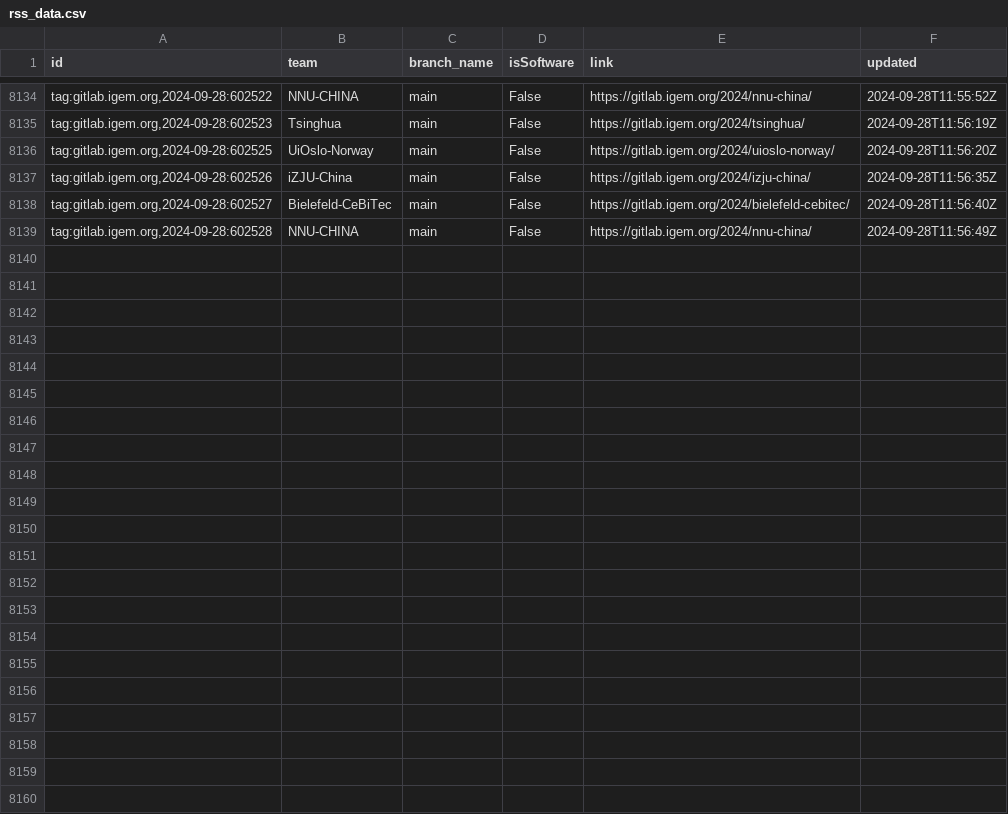
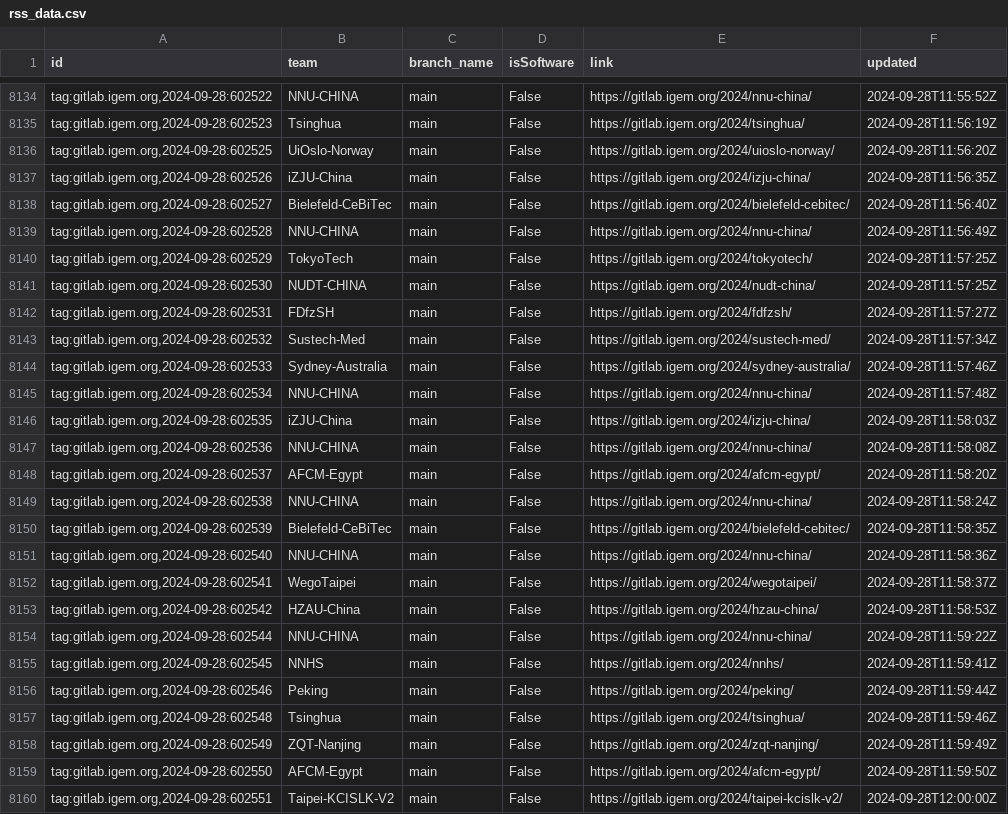
Before and after one commit to taxfree-python/iGEM_Pulse, a CSV file: rss_data.csv, drawn as a sheet; only a part is shown, gaps mark what is left out; the diff names each change by its address in the sheet, - before the commit and + after, or states it on an @@ line.

Commit message:
Update RSS data at 2024-09-28 21:00:13

```diff
--- a/rss_data.csv
+++ b/rss_data.csv
+row 8140: tag:gitlab.igem.org,2024-09-28:602529 | TokyoTech | main | False | https://gitlab.igem.org/2024/tokyotech/ | 2024-09-28T11:57:25Z
+row 8141: tag:gitlab.igem.org,2024-09-28:602530 | NUDT-CHINA | main | False | https://gitlab.igem.org/2024/nudt-china/ | 2024-09-28T11:57:25Z
+row 8142: tag:gitlab.igem.org,2024-09-28:602531 | FDfzSH | main | False | https://gitlab.igem.org/2024/fdfzsh/ | 2024-09-28T11:57:27Z
+row 8143: tag:gitlab.igem.org,2024-09-28:602532 | Sustech-Med | main | False | https://gitlab.igem.org/2024/sustech-med/ | 2024-09-28T11:57:34Z
+row 8144: tag:gitlab.igem.org,2024-09-28:602533 | Sydney-Australia | main | False | https://gitlab.igem.org/2024/sydney-australia/ | 2024-09-28T11:57:46Z
+row 8145: tag:gitlab.igem.org,2024-09-28:602534 | NNU-CHINA | main | False | https://gitlab.igem.org/2024/nnu-china/ | 2024-09-28T11:57:48Z
+row 8146: tag:gitlab.igem.org,2024-09-28:602535 | iZJU-China | main | False | https://gitlab.igem.org/2024/izju-china/ | 2024-09-28T11:58:03Z
+row 8147: tag:gitlab.igem.org,2024-09-28:602536 | NNU-CHINA | main | False | https://gitlab.igem.org/2024/nnu-china/ | 2024-09-28T11:58:08Z
+row 8148: tag:gitlab.igem.org,2024-09-28:602537 | AFCM-Egypt | main | False | https://gitlab.igem.org/2024/afcm-egypt/ | 2024-09-28T11:58:20Z
+row 8149: tag:gitlab.igem.org,2024-09-28:602538 | NNU-CHINA | main | False | https://gitlab.igem.org/2024/nnu-china/ | 2024-09-28T11:58:24Z
+row 8150: tag:gitlab.igem.org,2024-09-28:602539 | Bielefeld-CeBiTec | main | False | https://gitlab.igem.org/2024/bielefeld-cebitec/ | 2024-09-28T11:58:35Z
+row 8151: tag:gitlab.igem.org,2024-09-28:602540 | NNU-CHINA | main | False | https://gitlab.igem.org/2024/nnu-china/ | 2024-09-28T11:58:36Z
+row 8152: tag:gitlab.igem.org,2024-09-28:602541 | WegoTaipei | main | False | https://gitlab.igem.org/2024/wegotaipei/ | 2024-09-28T11:58:37Z
+row 8153: tag:gitlab.igem.org,2024-09-28:602542 | HZAU-China | main | False | https://gitlab.igem.org/2024/hzau-china/ | 2024-09-28T11:58:53Z
+row 8154: tag:gitlab.igem.org,2024-09-28:602544 | NNU-CHINA | main | False | https://gitlab.igem.org/2024/nnu-china/ | 2024-09-28T11:59:22Z
+row 8155: tag:gitlab.igem.org,2024-09-28:602545 | NNHS | main | False | https://gitlab.igem.org/2024/nnhs/ | 2024-09-28T11:59:41Z
+row 8156: tag:gitlab.igem.org,2024-09-28:602546 | Peking | main | False | https://gitlab.igem.org/2024/peking/ | 2024-09-28T11:59:44Z
+row 8157: tag:gitlab.igem.org,2024-09-28:602548 | Tsinghua | main | False | https://gitlab.igem.org/2024/tsinghua/ | 2024-09-28T11:59:46Z
+row 8158: tag:gitlab.igem.org,2024-09-28:602549 | ZQT-Nanjing | main | False | https://gitlab.igem.org/2024/zqt-nanjing/ | 2024-09-28T11:59:49Z
+row 8159: tag:gitlab.igem.org,2024-09-28:602550 | AFCM-Egypt | main | False | https://gitlab.igem.org/2024/afcm-egypt/ | 2024-09-28T11:59:50Z
+row 8160: tag:gitlab.igem.org,2024-09-28:602551 | Taipei-KCISLK-V2 | main | False | https://gitlab.igem.org/2024/taipei-kcislk-v2/ | 2024-09-28T12:00:00Z
```
